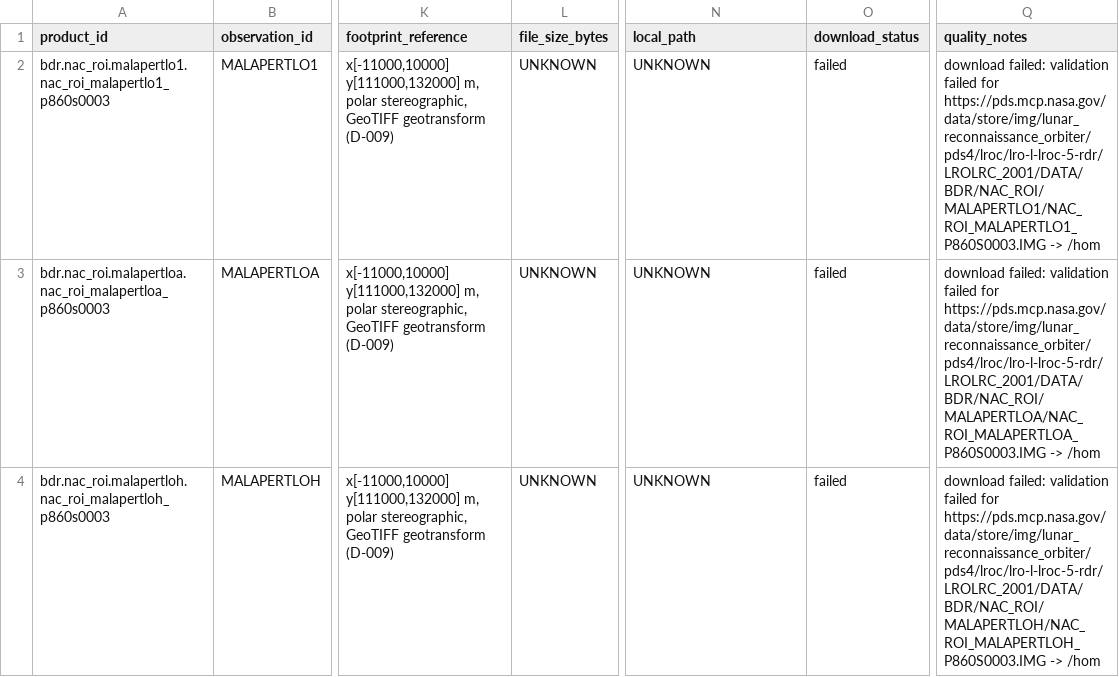
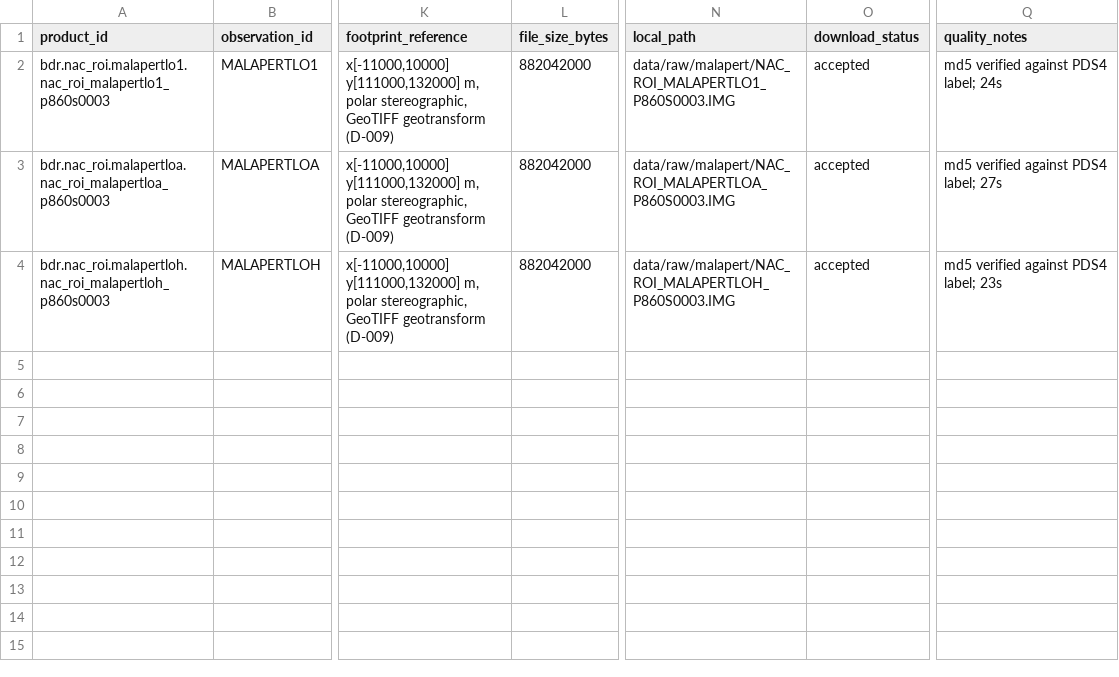
Before and after one commit to sumanthm-410/moon_craters, a CSV file: data/manifests/manifest.csv, drawn as a sheet; only a part is shown, gaps mark what is left out; the diff names each change by its address in the sheet, - before the commit and + after, or states it on an @@ line.

```diff
--- a/data/manifests/manifest.csv
+++ b/data/manifests/manifest.csv
-L2:L4 (file_size_bytes): UNKNOWN
+L2:L4 (file_size_bytes): 882042000
-N2 (local_path): UNKNOWN
+N2 (local_path): data/raw/malapert/NAC_ROI_MALAPERTLO1_P860S0003.IMG
-O2:O4 (download_status): failed
+O2:O4 (download_status): accepted
-Q2 (quality_notes): download failed: validation failed for https://pds.mcp.nasa.gov/data/store/img/lunar_reconnaissance_orbiter/pds4/lroc/lro-l-lroc-5-rdr/LROLRC_2001/DATA/BDR/NAC_ROI/MALAPERTLO1/NAC_ROI_MALAPERTLO1_P860S0003.IMG -> /hom
+Q2 (quality_notes): md5 verified against PDS4 label; 24s
-N3 (local_path): UNKNOWN
+N3 (local_path): data/raw/malapert/NAC_ROI_MALAPERTLOA_P860S0003.IMG
-Q3 (quality_notes): download failed: validation failed for https://pds.mcp.nasa.gov/data/store/img/lunar_reconnaissance_orbiter/pds4/lroc/lro-l-lroc-5-rdr/LROLRC_2001/DATA/BDR/NAC_ROI/MALAPERTLOA/NAC_ROI_MALAPERTLOA_P860S0003.IMG -> /hom
+Q3 (quality_notes): md5 verified against PDS4 label; 27s
-N4 (local_path): UNKNOWN
+N4 (local_path): data/raw/malapert/NAC_ROI_MALAPERTLOH_P860S0003.IMG
-Q4 (quality_notes): download failed: validation failed for https://pds.mcp.nasa.gov/data/store/img/lunar_reconnaissance_orbiter/pds4/lroc/lro-l-lroc-5-rdr/LROLRC_2001/DATA/BDR/NAC_ROI/MALAPERTLOH/NAC_ROI_MALAPERTLOH_P860S0003.IMG -> /hom
+Q4 (quality_notes): md5 verified against PDS4 label; 23s
```
Also changed, not shown: 5 other files.
